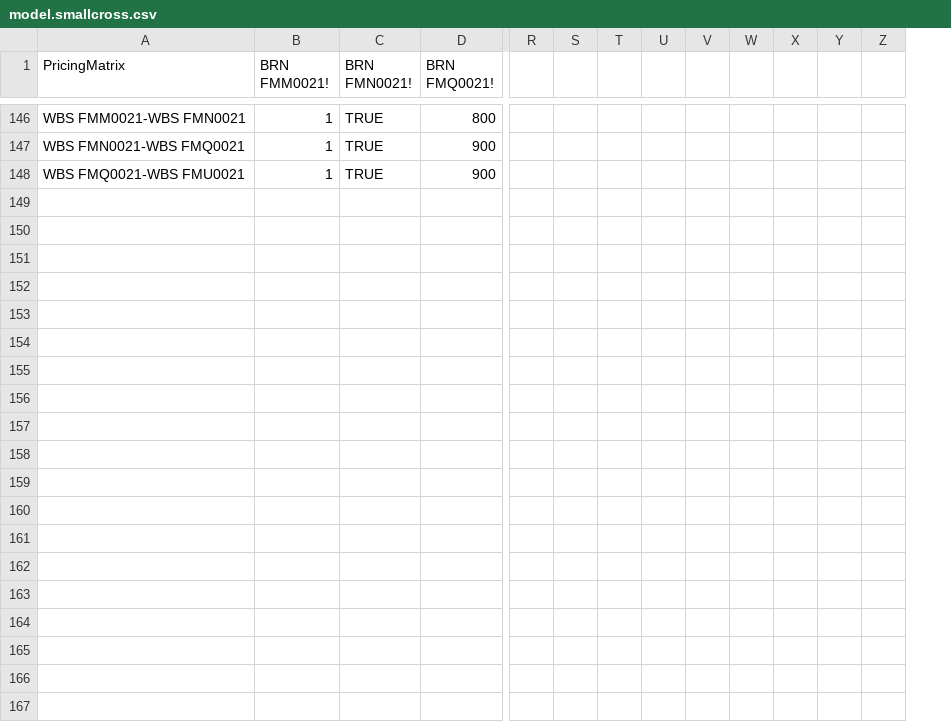
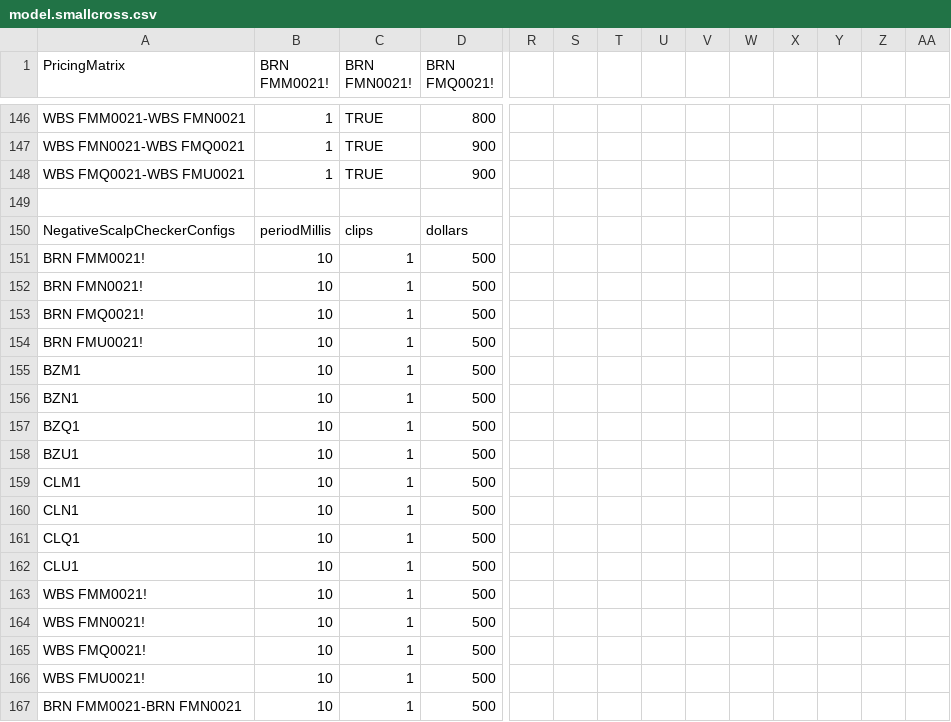
Before and after one commit to kzhdev/strats, a CSV file: config/cross_minimal/model.smallcross.csv, drawn as a sheet; only a part is shown, gaps mark what is left out; rows hold the shown columns only; the diff covers the shown part only; the diff names each change by its address in the sheet, - before the commit and + after, or states it on an @@ line.

```diff
--- a/config/cross_minimal/model.smallcross.csv
+++ b/config/cross_minimal/model.smallcross.csv
+column Y, empty
+row 149: (empty)
+row 150: NegativeScalpCheckerConfigs | periodMillis | clips | dollars
+row 151: BRN FMM0021! | 10 | 1 | 500
+row 152: BRN FMN0021! | 10 | 1 | 500
+row 153: BRN FMQ0021! | 10 | 1 | 500
+row 154: BRN FMU0021! | 10 | 1 | 500
+row 155: BZM1 | 10 | 1 | 500
+row 156: BZN1 | 10 | 1 | 500
+row 157: BZQ1 | 10 | 1 | 500
+row 158: BZU1 | 10 | 1 | 500
+row 159: CLM1 | 10 | 1 | 500
+row 160: CLN1 | 10 | 1 | 500
+row 161: CLQ1 | 10 | 1 | 500
+row 162: CLU1 | 10 | 1 | 500
+row 163: WBS FMM0021! | 10 | 1 | 500
+row 164: WBS FMN0021! | 10 | 1 | 500
+row 165: WBS FMQ0021! | 10 | 1 | 500
+row 166: WBS FMU0021! | 10 | 1 | 500
+row 167: BRN FMM0021-BRN FMN0021 | 10 | 1 | 500
```
Also changed, not shown: 11 added rows and 10 edited cells elsewhere in this file, 9 other files.
